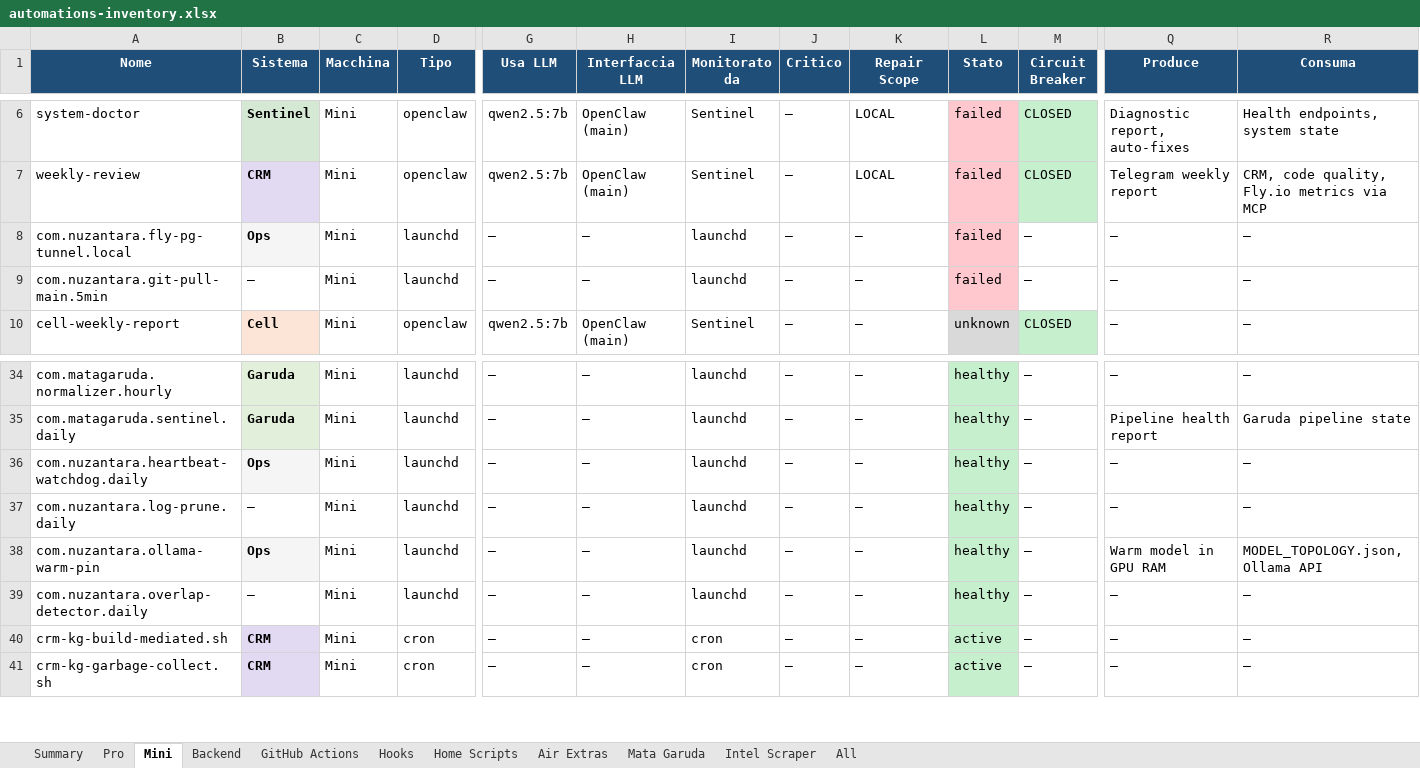
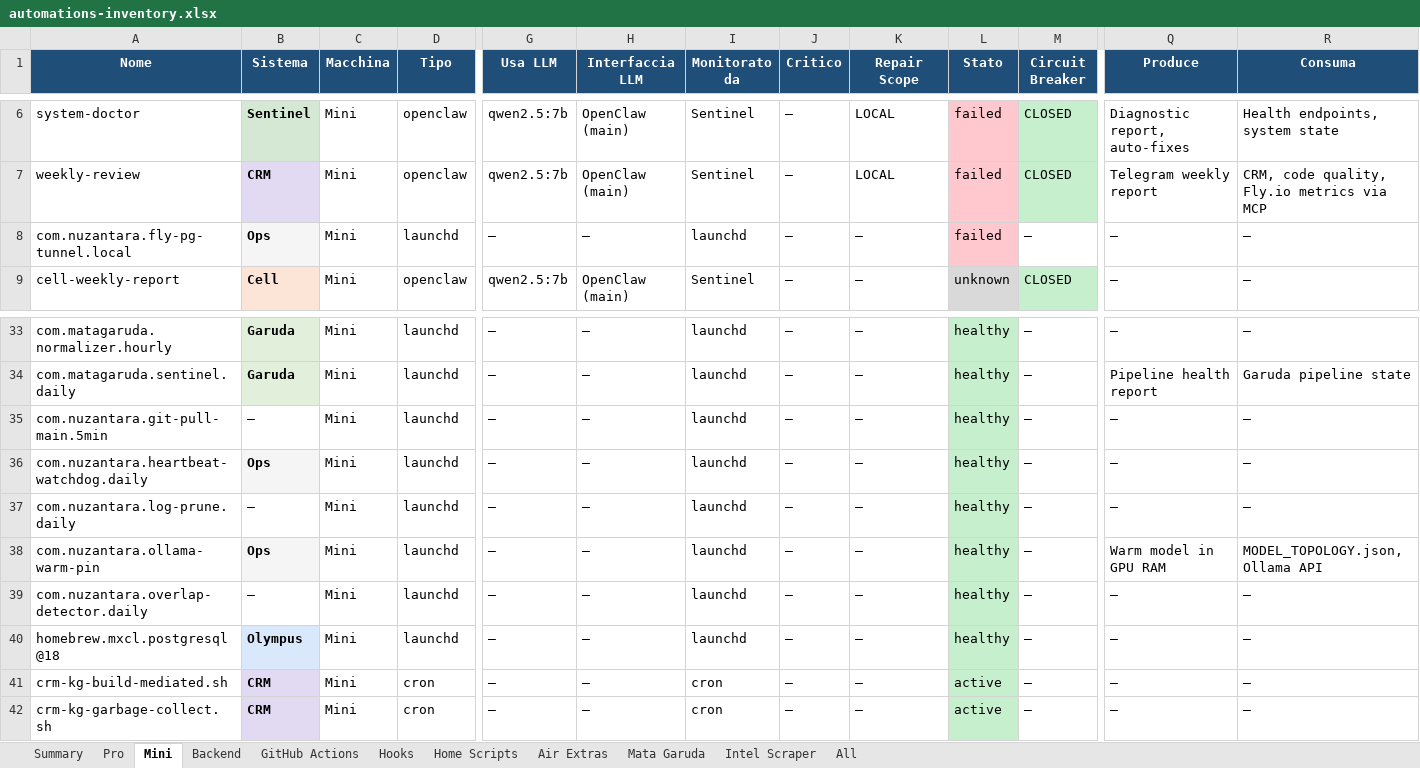
Before and after one commit to Bali-Zero/Teman2, an Excel workbook: docs/automations-inventory.xlsx, sheet Mini, drawn as a sheet; only a part is shown, gaps mark what is left out; values as stored, in another font and other column widths than the file's, no borders; removed rows and columns are numbered as before the commit, all else as after; rows hold the shown columns only; the diff names each change by its address in the sheet, - before the commit and + after, or states it on an @@ line.

```diff
--- a/docs/automations-inventory.xlsx (sheet Mini)
+++ b/docs/automations-inventory.xlsx (sheet Mini)
-row 9: com.nuzantara.git-pull-main.5min | — | Mini | launchd | — | — | launchd | — | — | failed | — | — | —
+row 35: com.nuzantara.git-pull-main.5min | — | Mini | launchd | — | — | launchd | — | — | healthy | — | — | —
+row 40: homebrew.mxcl.postgresql@18 | Olympus | Mini | launchd | — | — | launchd | — | — | healthy | — | — | —
```
Also changed, not shown: sheet All, sheet Pro, sheet Summary, 13 other files.
